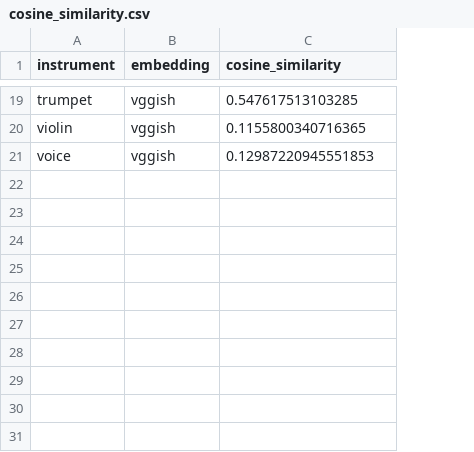
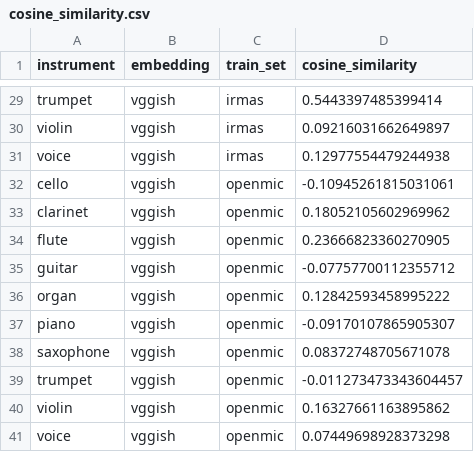
Before and after one commit to changhongw/audio-embedding-bias, a CSV file: cosine_similarity.csv, drawn as a sheet; only a part is shown, gaps mark what is left out; addresses are those after the commit; the diff covers the shown part only; the diff names each change by its address in the sheet, - before the commit and + after, or states it on an @@ line.

```diff
--- a/cosine_similarity.csv
+++ b/cosine_similarity.csv
+column C (train_set), rows 29-31: all irmas
-D29 (cosine_similarity): 0.547617513103285
+D29 (cosine_similarity): 0.5443397485399414
-D30 (cosine_similarity): 0.1155800340716365
+D30 (cosine_similarity): 0.09216031662649897
-D31 (cosine_similarity): 0.12987220945551853
+D31 (cosine_similarity): 0.12977554479244938
+row 32: cello | vggish | openmic | -0.10945261815031061
+row 33: clarinet | vggish | openmic | 0.18052105602969962
+row 34: flute | vggish | openmic | 0.23666823360270905
+row 35: guitar | vggish | openmic | -0.07757700112355712
+row 36: organ | vggish | openmic | 0.12842593458995222
+row 37: piano | vggish | openmic | -0.09170107865905307
+row 38: saxophone | vggish | openmic | 0.08372748705671078
+row 39: trumpet | vggish | openmic | -0.011273473343604457
+row 40: violin | vggish | openmic | 0.16327661163895862
+row 41: voice | vggish | openmic | 0.07449698928373298
```
Also changed, not shown: 10 added rows and 17 edited cells elsewhere in this file, 2 other files.
